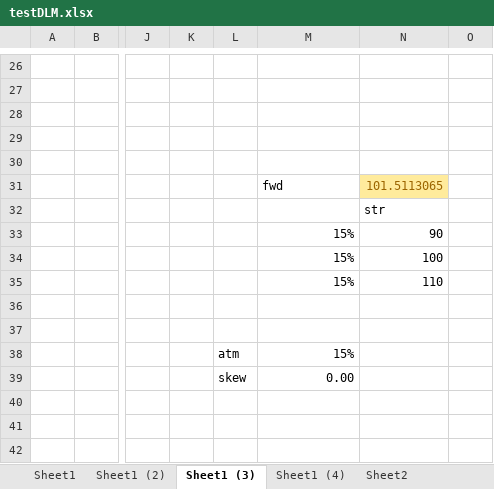
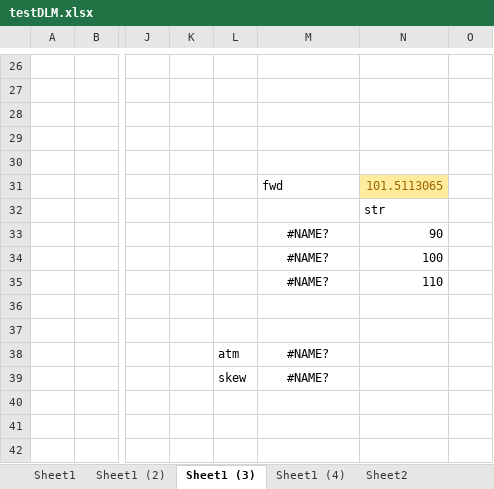
Before and after one commit to asavine/CompFinance, an Excel workbook: testDLM.xlsx, sheet Sheet1 (3), drawn as a sheet; only a part is shown, gaps mark what is left out; values as stored, in another font and other column widths than the file's, no borders; the diff names each change by its address in the sheet, - before the commit and + after, or states it on an @@ line.

```diff
--- a/testDLM.xlsx (sheet Sheet1 (3))
+++ b/testDLM.xlsx (sheet Sheet1 (3))
-M33:M35: 15%
+M33:M35: #NAME?
-M33:M35 alignment: right
+M33:M35 alignment: center
-M38: 15%
+M38: #NAME?
-M38:M39 alignment: right
+M38:M39 alignment: center
-M39: 0.00
+M39: #NAME?
```
Also changed, not shown: sheet Sheet1 (4), sheet Sheet1, 6 other files.
